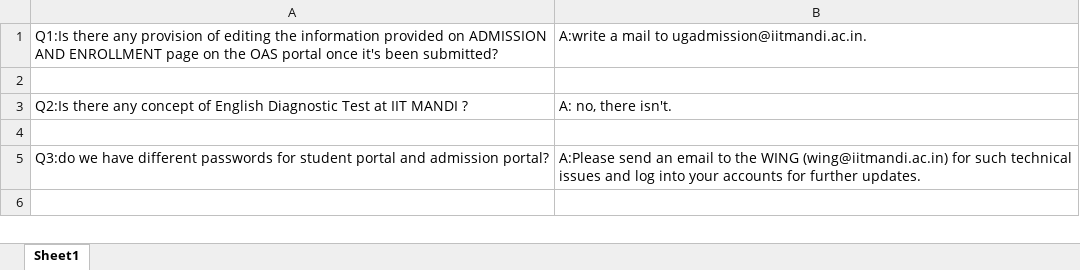
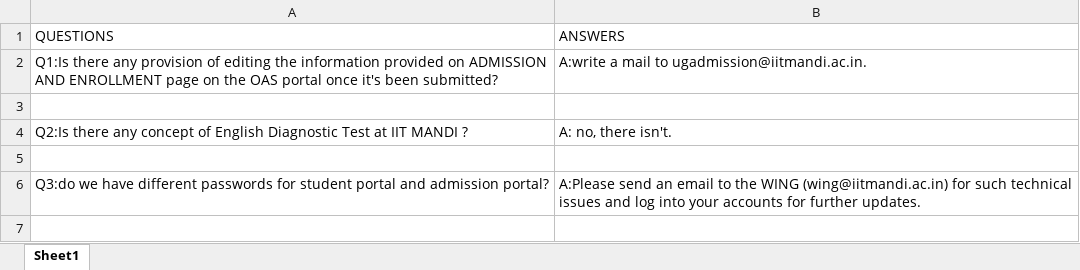
Before and after one commit to NippunSharma/ChatterBox, an Excel workbook: 2020.xlsx, sheet Sheet1, drawn as a sheet; only a part is shown; values as stored, in another font and other column widths than the file's, no borders; the diff names each change by its address in the sheet, - before the commit and + after, or states it on an @@ line.

Commit message:
updated data files

```diff
--- a/2020.xlsx (sheet Sheet1)
+++ b/2020.xlsx (sheet Sheet1)
+row 1: QUESTIONS | ANSWERS
```
